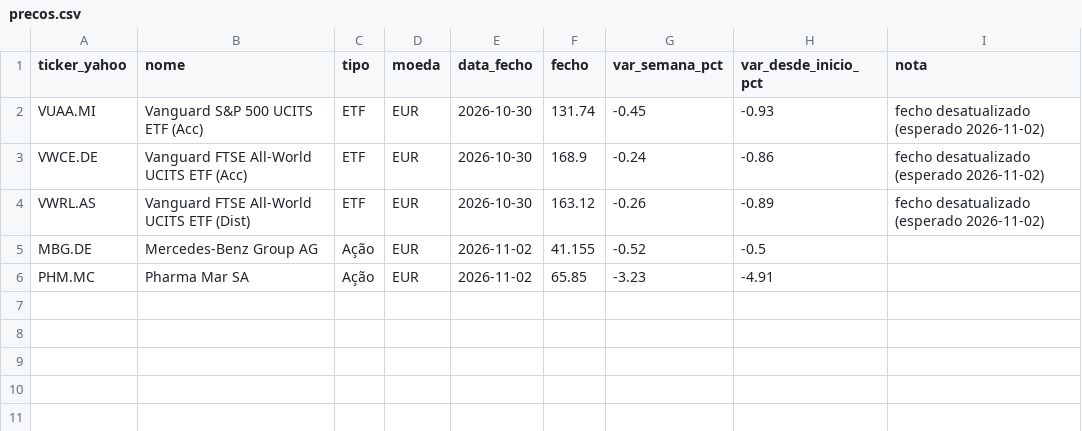
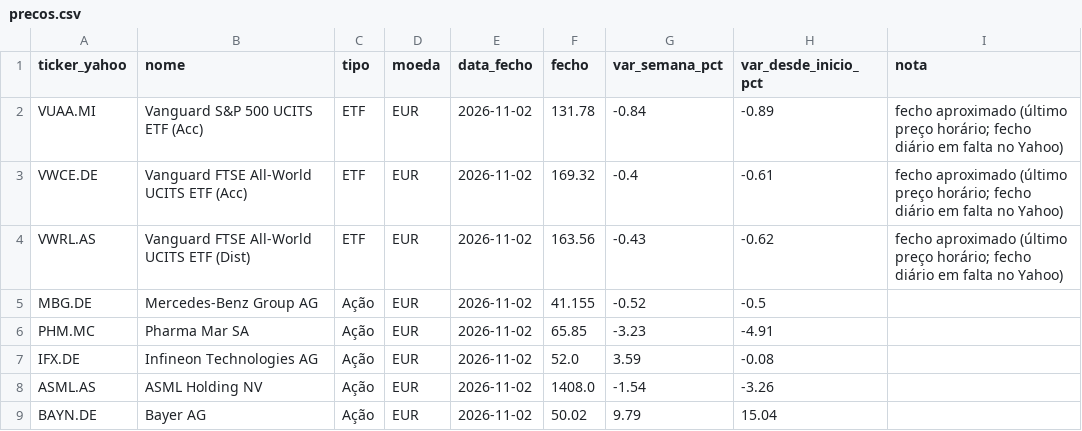
Before and after one commit to PedroDelgoat/MegaOKAI, a CSV file: dados/precos.csv, drawn as a sheet.

Commit message:
Dados semanais 2026-11-03 (reforço de novembro com fecho aproximado de 2/11)

```diff
--- a/dados/precos.csv
+++ b/dados/precos.csv
@@ -1,6 +1,9 @@
 ticker_yahoo,nome,tipo,moeda,data_fecho,fecho,var_semana_pct,var_desde_inicio_pct,nota
-VUAA.MI,Vanguard S&P 500 UCITS ETF (Acc),ETF,EUR,2026-10-30,131.74,-0.45,-0.93,fecho desatualizado (esperado 2026-11-02)
-VWCE.DE,Vanguard FTSE All-World UCITS ETF (Acc),ETF,EUR,2026-10-30,168.9,-0.24,-0.86,fecho desatualizado (esperado 2026-11-02)
-VWRL.AS,Vanguard FTSE All-World UCITS ETF (Dist),ETF,EUR,2026-10-30,163.12,-0.26,-0.89,fecho desatualizado (esperado 2026-11-02)
+VUAA.MI,Vanguard S&P 500 UCITS ETF (Acc),ETF,EUR,2026-11-02,131.78,-0.84,-0.89,fecho aproximado (último preço horário; fecho diário em falta no Yahoo)
+VWCE.DE,Vanguard FTSE All-World UCITS ETF (Acc),ETF,EUR,2026-11-02,169.32,-0.4,-0.61,fecho aproximado (último preço horário; fecho diário em falta no Yahoo)
+VWRL.AS,Vanguard FTSE All-World UCITS ETF (Dist),ETF,EUR,2026-11-02,163.56,-0.43,-0.62,fecho aproximado (último preço horário; fecho diário em falta no Yahoo)
 MBG.DE,Mercedes-Benz Group AG,Ação,EUR,2026-11-02,41.155,-0.52,-0.5,
 PHM.MC,Pharma Mar SA,Ação,EUR,2026-11-02,65.85,-3.23,-4.91,
+IFX.DE,Infineon Technologies AG,Ação,EUR,2026-11-02,52.0,3.59,-0.08,
+ASML.AS,ASML Holding NV,Ação,EUR,2026-11-02,1408.0,-1.54,-3.26,
+BAYN.DE,Bayer AG,Ação,EUR,2026-11-02,50.02,9.79,15.04,
```
Also changed, not shown: dados/benchmark.csv, dados/noticias.csv, 2 other files.
